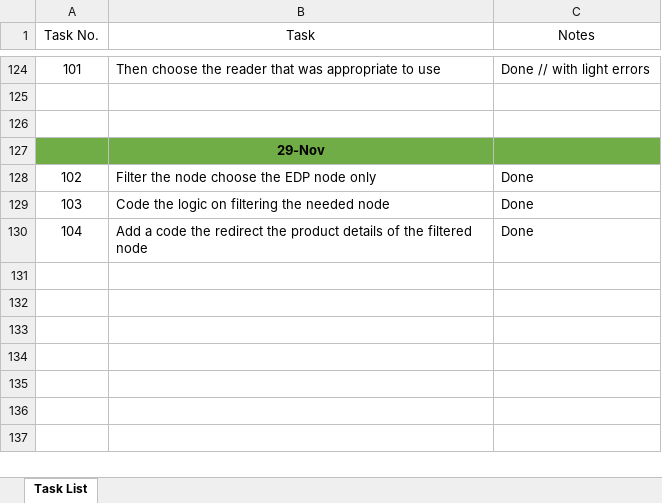
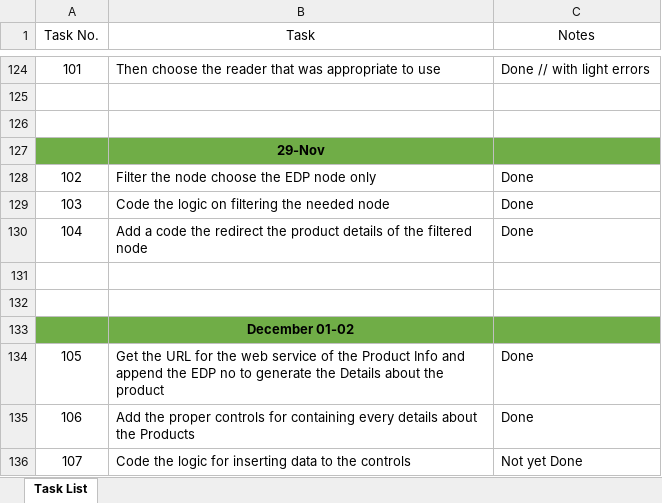
Before and after one commit to Karl-El/SerializeAndDeserialize, an Excel workbook: Carl Task List.xlsx, sheet Task List, drawn as a sheet; only a part is shown, gaps mark what is left out; values as stored, in another font and other column widths than the file's, no borders; table styles not drawn; the diff names each change by its address in the sheet, - before the commit and + after, or states it on an @@ line.

Commit message:
12.02.16.05.05.PM

```diff
--- a/Carl Task List.xlsx (sheet Task List)
+++ b/Carl Task List.xlsx (sheet Task List)
+row 131: (empty)
+row 132: (empty)
+row 133:  | December 01-02
+row 134: 105 | Get the URL for the web service of the Product Info and append the EDP no to generate the Details about the product | Done
+row 135: 106 | Add the proper controls for containing every details about the Products | Done
+row 136: 107 | Code the logic for inserting data to the controls | Not yet Done
```
